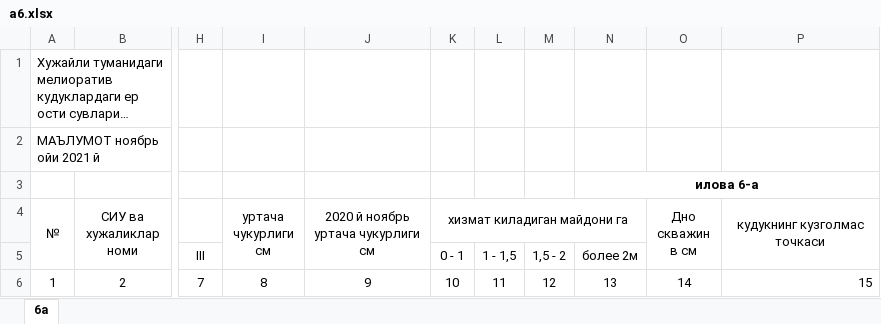
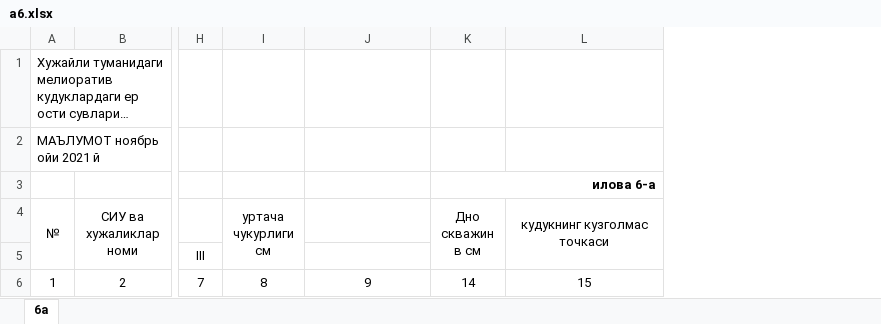
Before and after one commit to MusulmonLolayev/aral-sea, an Excel workbook: backend/reports/a6.xlsx, sheet 6a, drawn as a sheet; only a part is shown, gaps mark what is left out; long unchanged cells end in …; values as stored, in another font and other column widths than the file's, no borders; removed rows and columns are numbered as before the commit, all else as after; the diff names each change by its address in the sheet, - before the commit and + after, or states it on an @@ line.

Commit message:
The 6a report was done

```diff
--- a/backend/reports/a6.xlsx (sheet 6a)
+++ b/backend/reports/a6.xlsx (sheet 6a)
-column K (хизмат киладиган майдони га), rows 5-6: 0 - 1 | 10
-column L, rows 5-6: 1 - 1,5 | 11
-column M, rows 5-6: 1,5 - 2 | 12
-column N, rows 3-6: илова 6-а |  | более 2м | 13
-K3 (Дно скважин в см): (empty)
+K3 (Дно скважин в см): илова 6-а
+K3:L3 merged
-J4: 2020 й ноябрь уртача чукурлиги см
+J4: (empty)
-J4:J5 merged
-L6 alignment: right
+L6 alignment: center
```
Also changed, not shown: 21 other files.
